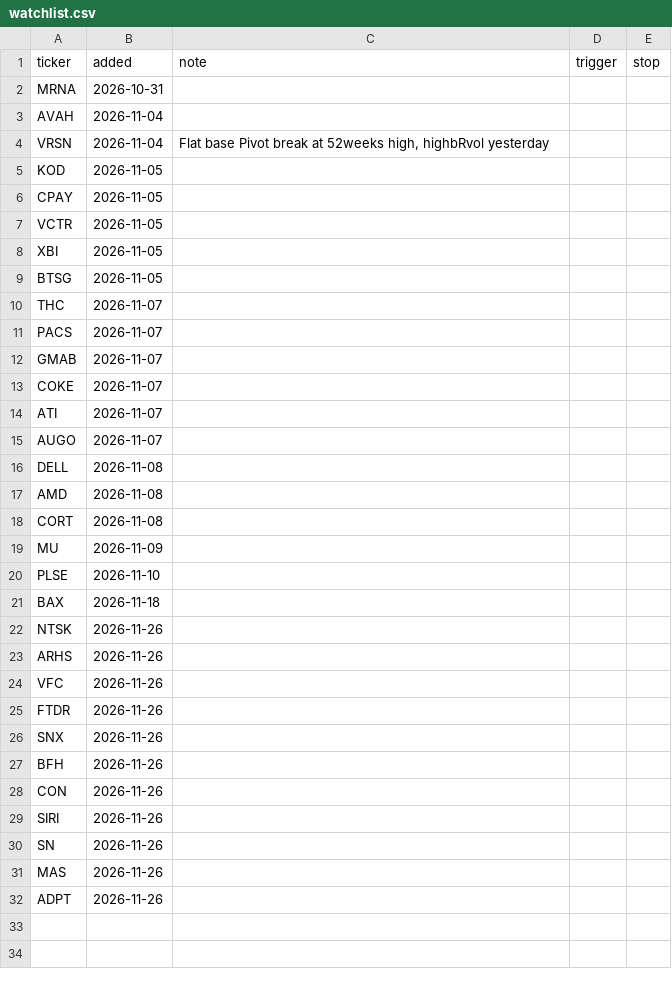
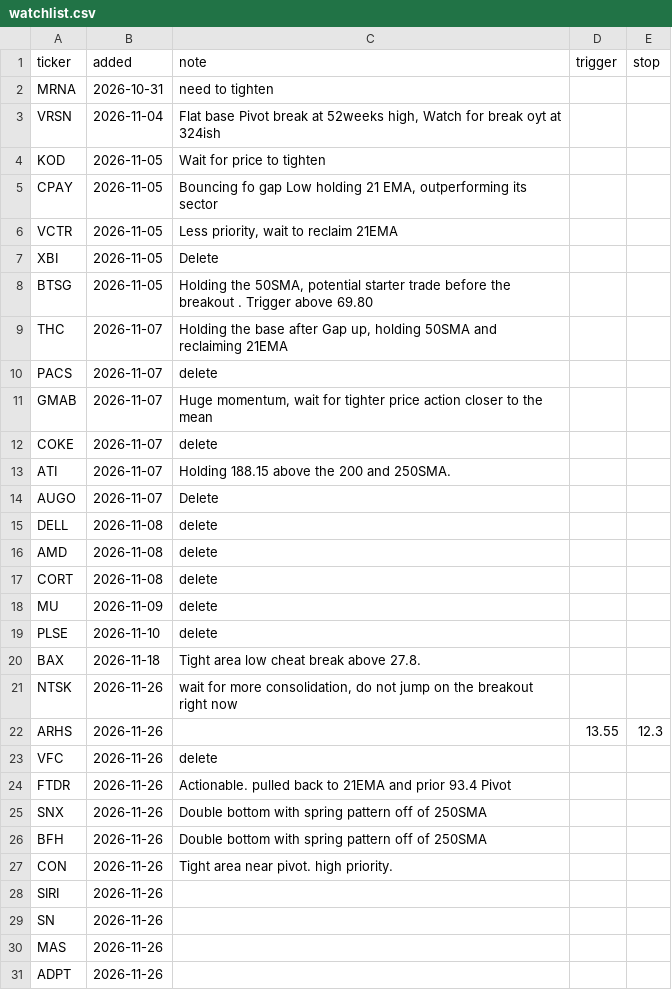
Before and after one commit to fabiolmn17-web/MRS_Dashboard, a CSV file: watchlist.csv, drawn as a sheet.

Commit message:
watchlist: edit

```diff
--- a/watchlist.csv
+++ b/watchlist.csv
@@ -1,29 +1,28 @@
 ticker,added,note,trigger,stop
-MRNA,2026-10-31,,,
-AVAH,2026-11-04,,,
-VRSN,2026-11-04,"Flat base Pivot break at 52weeks high, highbRvol yesterday",,
-KOD,2026-11-05,,,
-CPAY,2026-11-05,,,
-VCTR,2026-11-05,,,
-XBI,2026-11-05,,,
-BTSG,2026-11-05,,,
-THC,2026-11-07,,,
-PACS,2026-11-07,,,
-GMAB,2026-11-07,,,
-COKE,2026-11-07,,,
-ATI,2026-11-07,,,
-AUGO,2026-11-07,,,
-DELL,2026-11-08,,,
-AMD,2026-11-08,,,
-CORT,2026-11-08,,,
-MU,2026-11-09,,,
-PLSE,2026-11-10,,,
-BAX,2026-11-18,,,
-NTSK,2026-11-26,,,
-ARHS,2026-11-26,,,
-VFC,2026-11-26,,,
-FTDR,2026-11-26,,,
-SNX,2026-11-26,,,
-BFH,2026-11-26,,,
-CON,2026-11-26,,,
+MRNA,2026-10-31,need to tighten ,,
+VRSN,2026-11-04,"Flat base Pivot break at 52weeks high, Watch for break oyt at 324ish",,
+KOD,2026-11-05,Wait for price to tighten ,,
+CPAY,2026-11-05,"Bouncing fo gap Low holding 21 EMA, outperforming its sector",,
+VCTR,2026-11-05,"Less priority, wait to reclaim 21EMA",,
+XBI,2026-11-05,Delete,,
+BTSG,2026-11-05,"Holding the 50SMA, potential starter trade before the breakout . Trigger above 69.80",,
+THC,2026-11-07,"Holding the base after Gap up, holding 50SMA and reclaiming 21EMA",,
+PACS,2026-11-07,delete,,
+GMAB,2026-11-07,"Huge momentum, wait for tighter price action closer to the mean ",,
+COKE,2026-11-07,delete,,
+ATI,2026-11-07,Holding 188.15 above the 200 and 250SMA.,,
+AUGO,2026-11-07,Delete,,
+DELL,2026-11-08,delete,,
+AMD,2026-11-08,delete,,
+CORT,2026-11-08,delete,,
+MU,2026-11-09,delete,,
+PLSE,2026-11-10,delete,,
+BAX,2026-11-18,Tight area low cheat break above 27.8. ,,
+NTSK,2026-11-26,"wait for more consolidation, do not jump on the breakout right now",,
+ARHS,2026-11-26,,13.55,12.3
+VFC,2026-11-26,delete,,
+FTDR,2026-11-26,Actionable. pulled back to 21EMA and prior 93.4 Pivot ,,
+SNX,2026-11-26,Double bottom with spring pattern off of 250SMA ,,
+BFH,2026-11-26,Double bottom with spring pattern off of 250SMA ,,
+CON,2026-11-26,Tight area near pivot. high priority. ,,
 SIRI,2026-11-26,,,
```
